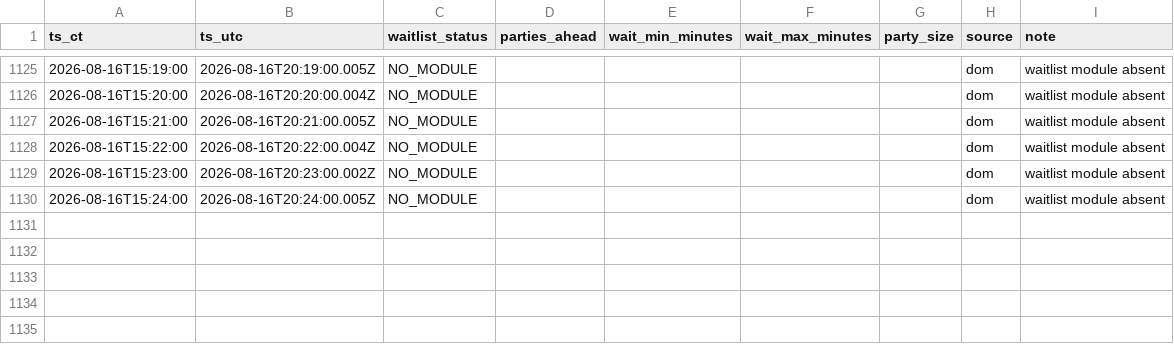
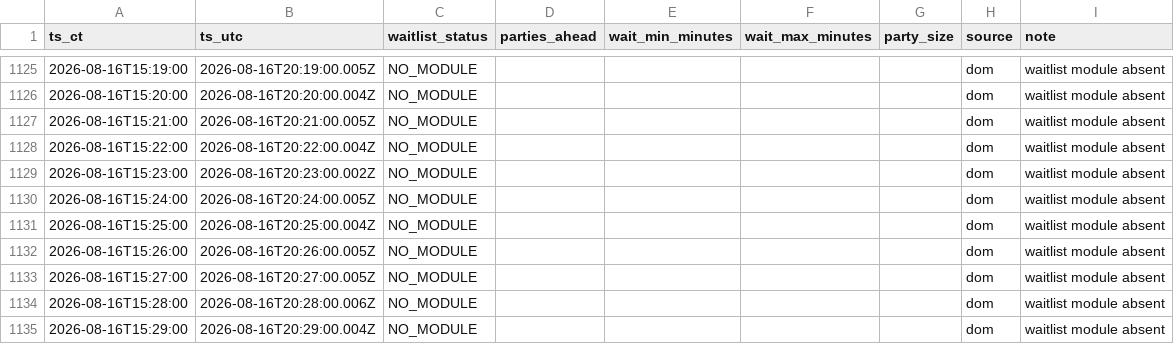
Before and after one commit to bront-s/oph-edina-waitlist, a CSV file: data/waitlist_log_ci.csv, drawn as a sheet; only a part is shown, gaps mark what is left out; the diff names each change by its address in the sheet, - before the commit and + after, or states it on an @@ line.

```diff
--- a/data/waitlist_log_ci.csv
+++ b/data/waitlist_log_ci.csv
+row 1131: 2026-08-16T15:25:00 | 2026-08-16T20:25:00.004Z | NO_MODULE |  |  |  |  | dom | waitlist module absent
+row 1132: 2026-08-16T15:26:00 | 2026-08-16T20:26:00.005Z | NO_MODULE |  |  |  |  | dom | waitlist module absent
+row 1133: 2026-08-16T15:27:00 | 2026-08-16T20:27:00.005Z | NO_MODULE |  |  |  |  | dom | waitlist module absent
+row 1134: 2026-08-16T15:28:00 | 2026-08-16T20:28:00.006Z | NO_MODULE |  |  |  |  | dom | waitlist module absent
+row 1135: 2026-08-16T15:29:00 | 2026-08-16T20:29:00.004Z | NO_MODULE |  |  |  |  | dom | waitlist module absent
```
